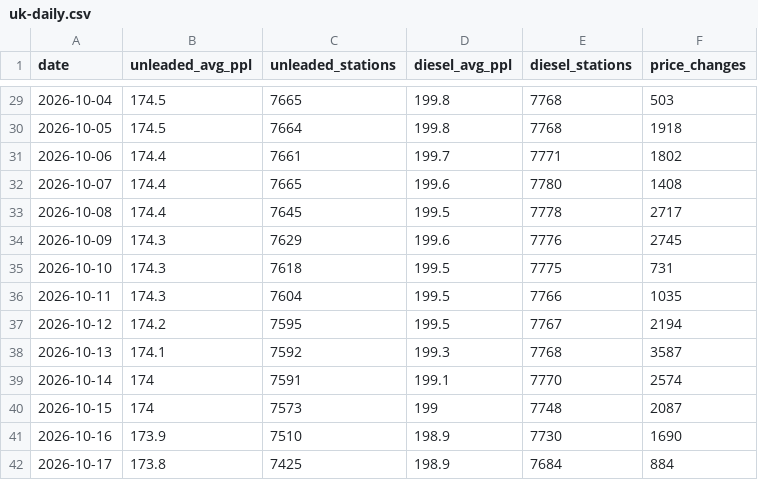
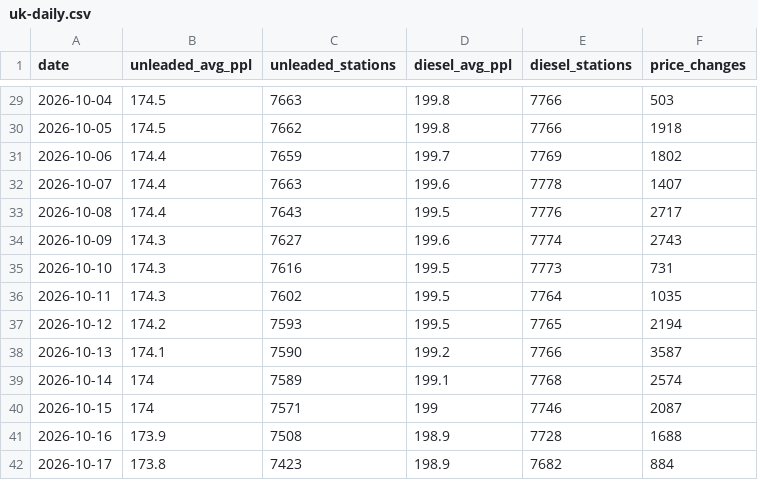
Before and after one commit to fuelpricetoday/uk-fuel-prices-history, a CSV file: data/uk-daily.csv, drawn as a sheet; only a part is shown, gaps mark what is left out; the diff covers the shown part only.

```diff
--- a/data/uk-daily.csv
+++ b/data/uk-daily.csv
@@ -29,14 +29,14 @@ date,unleaded_avg_ppl,unleaded_stations,diesel_avg_ppl,diesel_stations,price_cha
-2026-10-04,174.5,7665,199.8,7768,503
-2026-10-05,174.5,7664,199.8,7768,1918
-2026-10-06,174.4,7661,199.7,7771,1802
-2026-10-07,174.4,7665,199.6,7780,1408
-2026-10-08,174.4,7645,199.5,7778,2717
-2026-10-09,174.3,7629,199.6,7776,2745
-2026-10-10,174.3,7618,199.5,7775,731
-2026-10-11,174.3,7604,199.5,7766,1035
-2026-10-12,174.2,7595,199.5,7767,2194
-2026-10-13,174.1,7592,199.3,7768,3587
-2026-10-14,174,7591,199.1,7770,2574
-2026-10-15,174,7573,199,7748,2087
-2026-10-16,173.9,7510,198.9,7730,1690
-2026-10-17,173.8,7425,198.9,7684,884
+2026-10-04,174.5,7663,199.8,7766,503
+2026-10-05,174.5,7662,199.8,7766,1918
+2026-10-06,174.4,7659,199.7,7769,1802
+2026-10-07,174.4,7663,199.6,7778,1407
+2026-10-08,174.4,7643,199.5,7776,2717
+2026-10-09,174.3,7627,199.6,7774,2743
+2026-10-10,174.3,7616,199.5,7773,731
+2026-10-11,174.3,7602,199.5,7764,1035
+2026-10-12,174.2,7593,199.5,7765,2194
+2026-10-13,174.1,7590,199.2,7766,3587
+2026-10-14,174,7589,199.1,7768,2574
+2026-10-15,174,7571,199,7746,2087
+2026-10-16,173.9,7508,198.9,7728,1688
+2026-10-17,173.8,7423,198.9,7682,884
```
Also changed, not shown: 7 added rows and 87 edited cells elsewhere in this file, data/stations-changes.csv, 6 other files.
